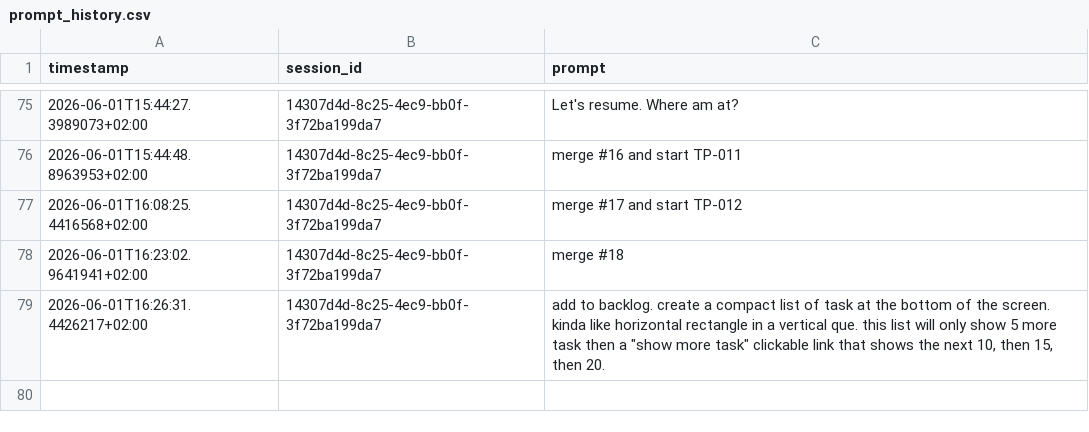
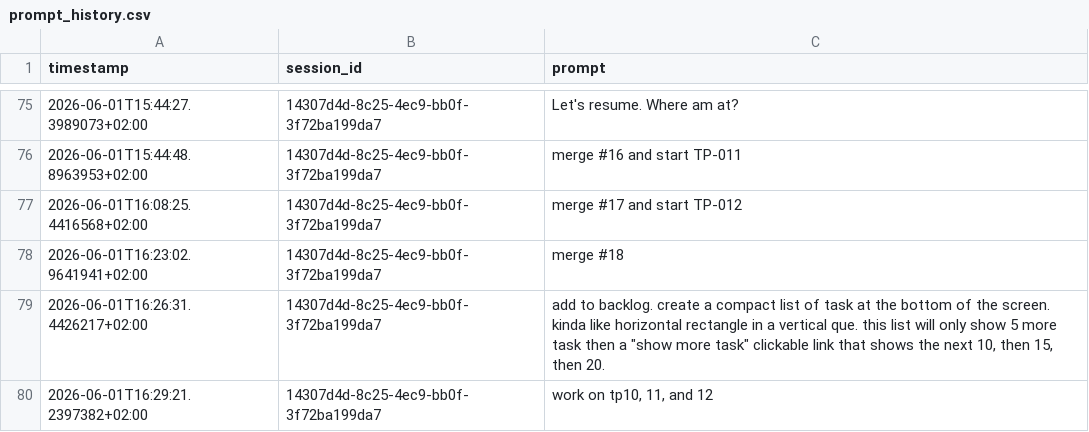
Before and after one commit to adalagandev/task_puncher, a CSV file: prompt_history.csv, drawn as a sheet; only a part is shown, gaps mark what is left out; the diff names each change by its address in the sheet, - before the commit and + after, or states it on an @@ line.

```diff
--- a/prompt_history.csv
+++ b/prompt_history.csv
+row 80: 2026-06-01T16:29:21.2397382+02:00 | 14307d4d-8c25-4ec9-bb0f-3f72ba199da7 | work on tp10, 11, and 12
```
